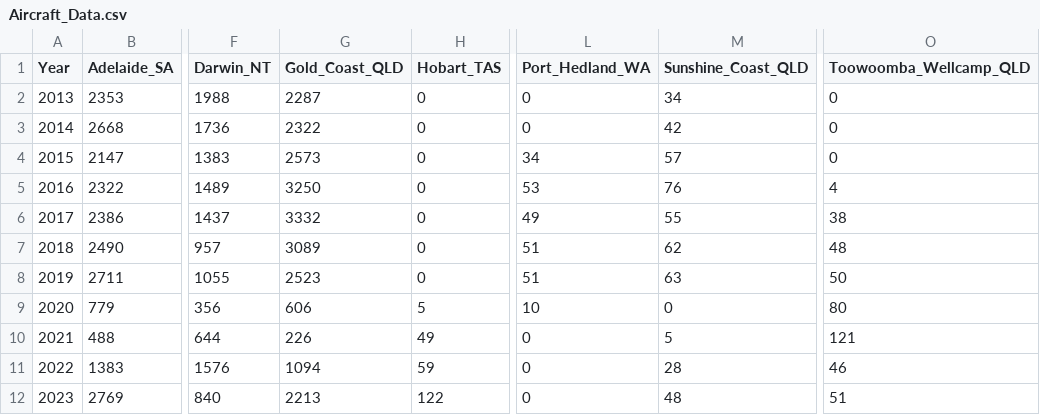
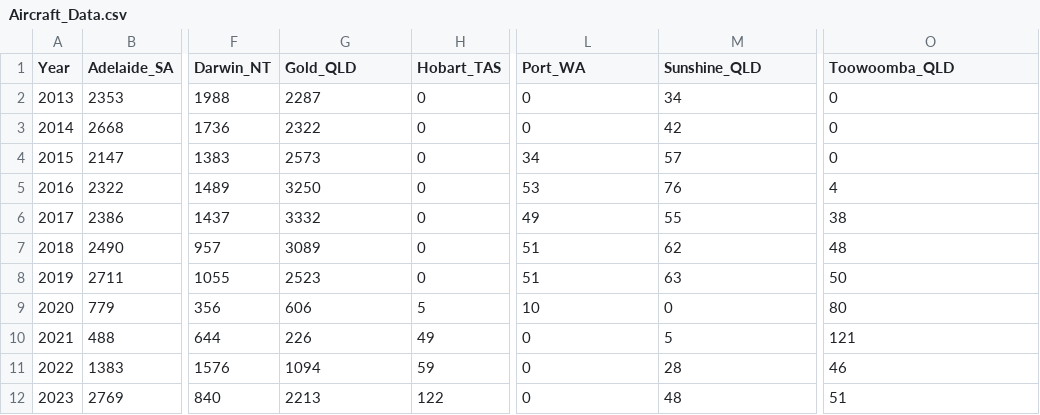
Before and after one commit to timbeh4/3179, a CSV file: Data_vis_2/datasource/Aircraft_Data.csv, drawn as a sheet; only a part is shown, gaps mark what is left out; the diff names each change by its address in the sheet, - before the commit and + after, or states it on an @@ line.

```diff
--- a/Data_vis_2/datasource/Aircraft_Data.csv
+++ b/Data_vis_2/datasource/Aircraft_Data.csv
-G1: Gold_Coast_QLD
+G1: Gold_QLD
-L1: Port_Hedland_WA
+L1: Port_WA
-M1: Sunshine_Coast_QLD
+M1: Sunshine_QLD
-O1: Toowoomba_Wellcamp_QLD
+O1: Toowoomba_QLD
```
Also changed, not shown: 1 other file.
